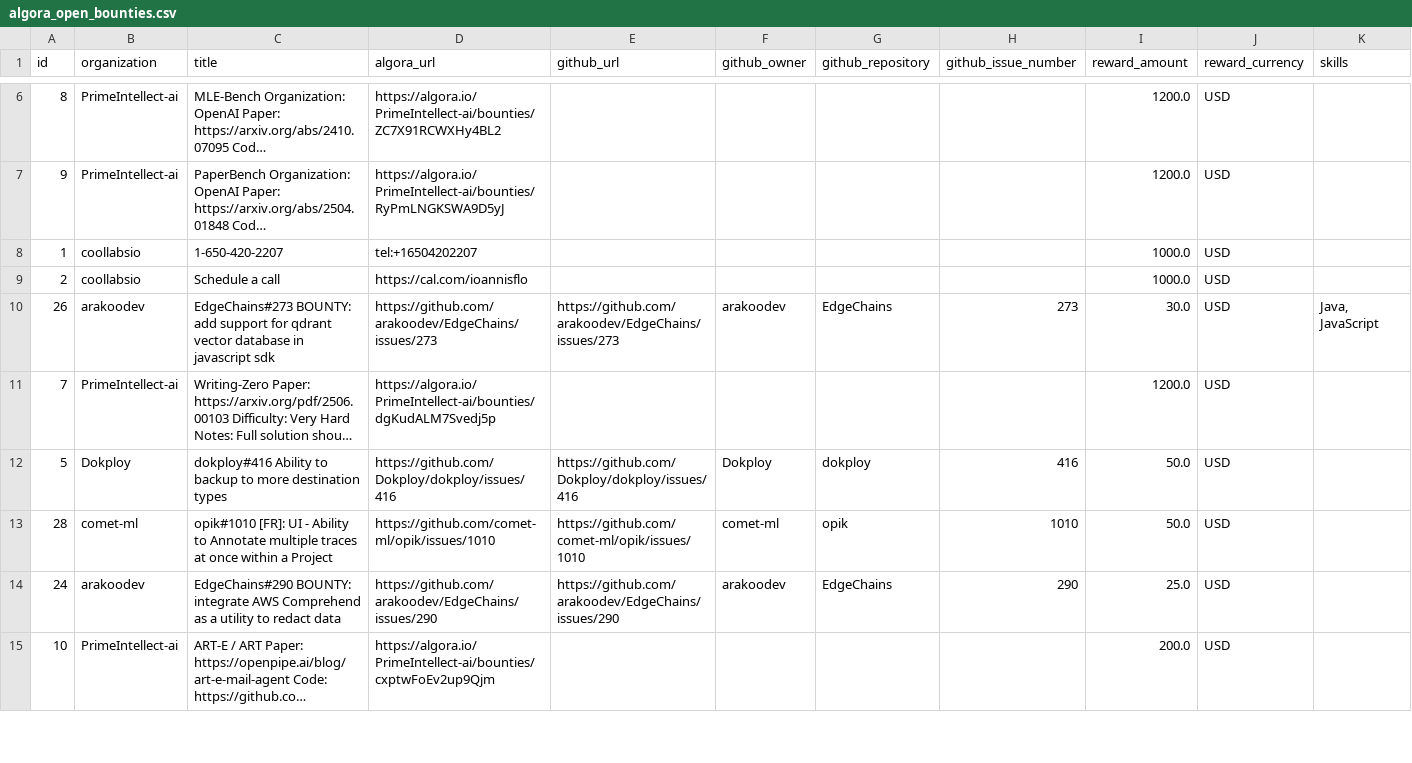
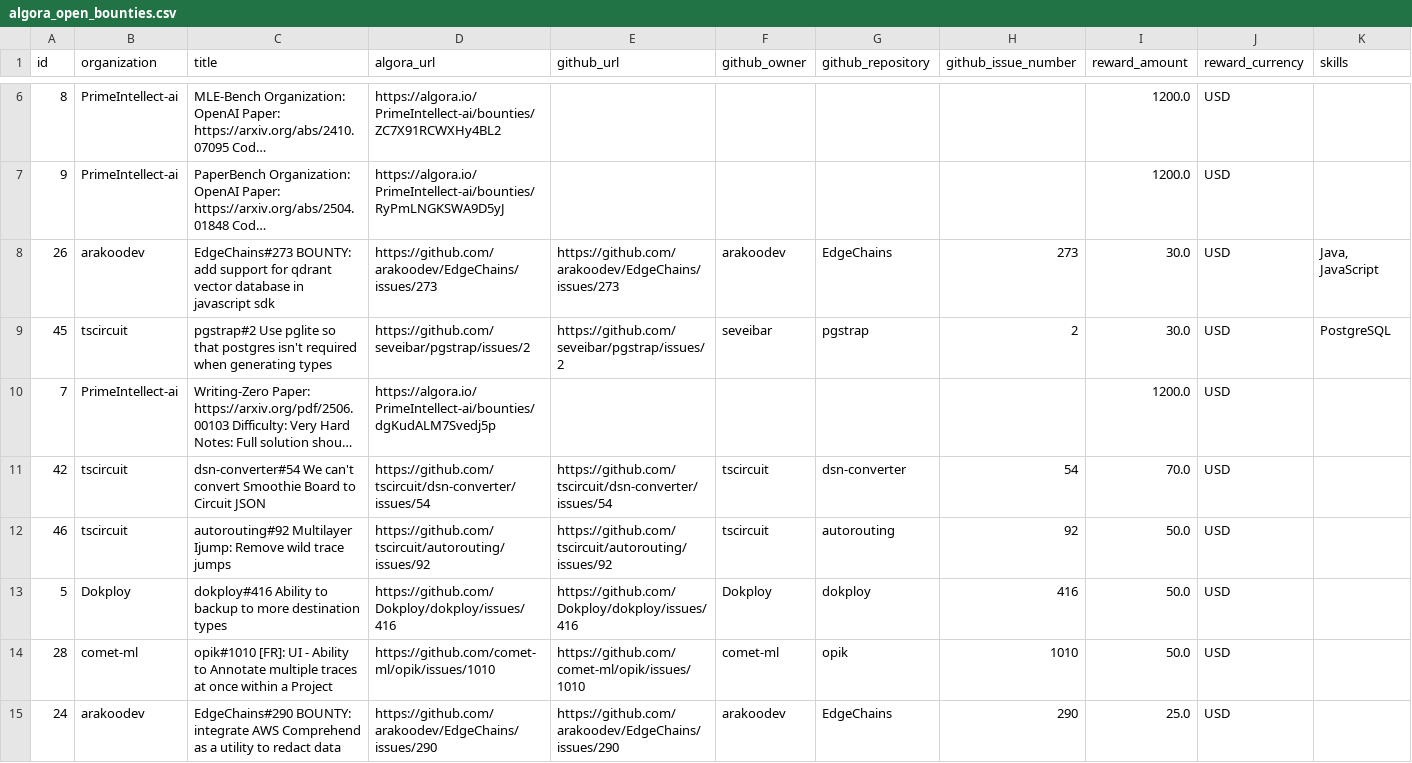
Before and after one commit to ainetwork-global/AI-Network-Lab-Brain, a CSV file: 01_GLOBAL_REVENUE_BRAIN/04_OPPORTUNITIES/algora_open_bounties.csv, drawn as a sheet; only a part is shown, gaps mark what is left out; the shorter side is filled out with more unchanged rows; long unchanged cells end in …; removed rows and columns are numbered as before the commit, all else as after; rows hold the shown columns only; the diff covers the shown part only; the diff names each change by its address in the sheet, - before the commit and + after, or states it on an @@ line.

```diff
--- a/01_GLOBAL_REVENUE_BRAIN/04_OPPORTUNITIES/algora_open_bounties.csv
+++ b/01_GLOBAL_REVENUE_BRAIN/04_OPPORTUNITIES/algora_open_bounties.csv
-row 8: 1 | coollabsio | 1-650-420-2207 | tel:+16504202207 |  |  |  |  | 1000.0 | USD
-row 9: 2 | coollabsio | Schedule a call | https://cal.com/ioannisflo |  |  |  |  | 1000.0 | USD
+row 9: 45 | tscircuit | pgstrap#2 Use pglite so that postgres isn't required when generating types | https://github.com/seveibar/pgstrap/issues/2 | https://github.com/seveibar/pgstrap/issues/2 | seveibar | pgstrap | 2 | 30.0 | USD | PostgreSQL
+row 11: 42 | tscircuit | dsn-converter#54 We can't convert Smoothie Board to Circuit JSON | https://github.com/tscircuit/dsn-converter/issues/54 | https://github.com/tscircuit/dsn-converter/issues/54 | tscircuit | dsn-converter | 54 | 70.0 | USD
+row 12: 46 | tscircuit | autorouting#92 Multilayer Ijump: Remove wild trace jumps | https://github.com/tscircuit/autorouting/issues/92 | https://github.com/tscircuit/autorouting/issues/92 | tscircuit | autorouting | 92 | 50.0 | USD
```
Also changed, not shown: 6 added rows and 7 removed rows elsewhere in this file, 01_GLOBAL_REVENUE_BRAIN/04_OPPORTUNITIES/LIVE_TRUTH_EXECUTION_QUEUE.csv, 01_GLOBAL_REVENUE_BRAIN/04_OPPORTUNITIES/priority_opportunities.csv, 8 other files.
